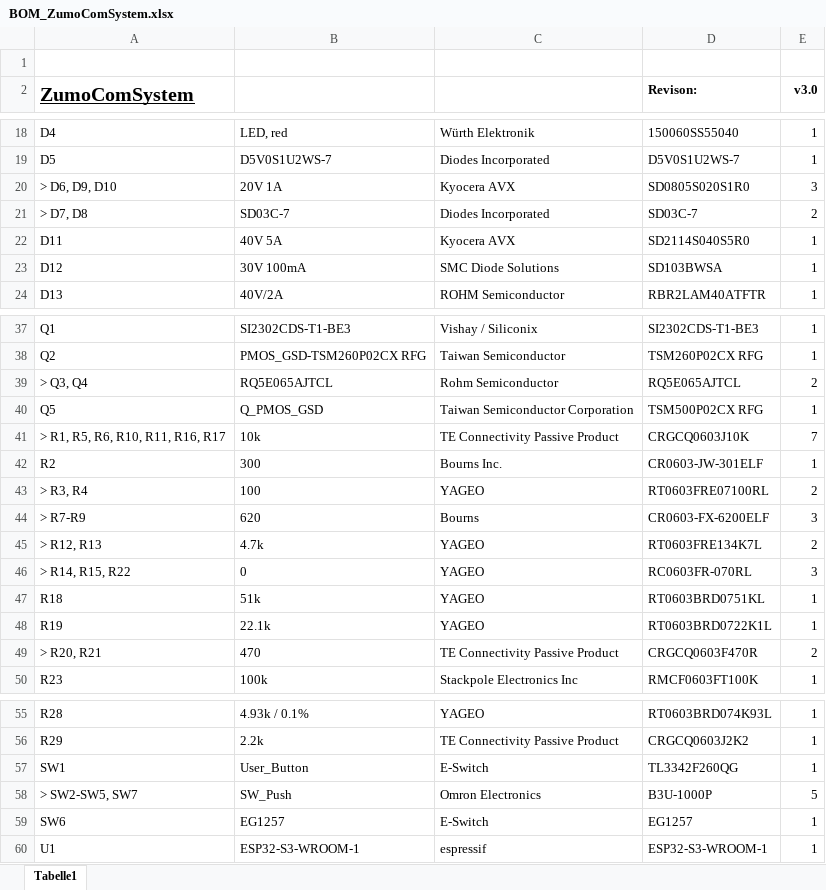
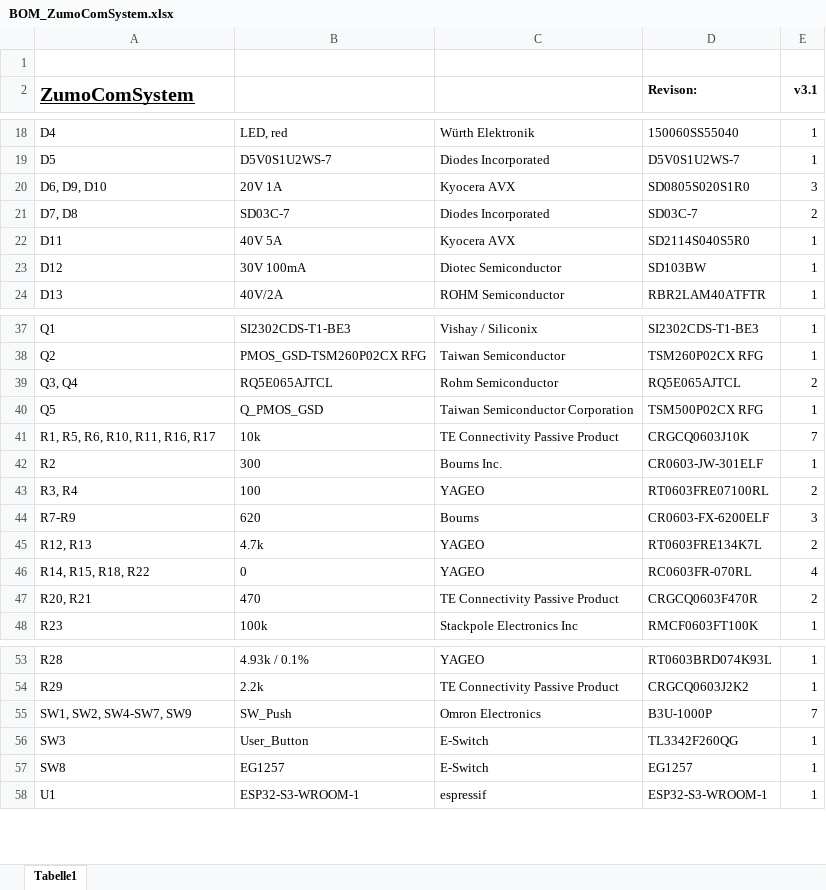
Before and after one commit to NewTec-GmbH/ZumoComSystemHW, an Excel workbook: production/BOM/BOM_ZumoComSystem.xlsx, sheet Tabelle1, drawn as a sheet; only a part is shown, gaps mark what is left out; values as stored, in another font and other column widths than the file's, no borders; table styles not drawn; removed rows and columns are numbered as before the commit, all else as after; the diff covers the shown part only; the diff names each change by its address in the sheet, - before the commit and + after, or states it on an @@ line.

Commit message:
BOM updated to v3.1

```diff
--- a/production/BOM/BOM_ZumoComSystem.xlsx (sheet Tabelle1)
+++ b/production/BOM/BOM_ZumoComSystem.xlsx (sheet Tabelle1)
-E2: v3.0
+E2: v3.1
-A20 (ZumoComSystem): > D6, D9, D10
+A20 (ZumoComSystem): D6, D9, D10
-A21 (ZumoComSystem): > D7, D8
+A21 (ZumoComSystem): D7, D8
-C23: SMC Diode Solutions
+C23: Diotec Semiconductor
-D23 (Revison:): SD103BWSA
+D23 (Revison:): SD103BW
-A39 (ZumoComSystem): > Q3, Q4
+A39 (ZumoComSystem): Q3, Q4
-A41 (ZumoComSystem): > R1, R5, R6, R10, R11, R16, R17
+A41 (ZumoComSystem): R1, R5, R6, R10, R11, R16, R17
-A43 (ZumoComSystem): > R3, R4
+A43 (ZumoComSystem): R3, R4
-A44 (ZumoComSystem): > R7-R9
+A44 (ZumoComSystem): R7-R9
-A45 (ZumoComSystem): > R12, R13
+A45 (ZumoComSystem): R12, R13
-A46 (ZumoComSystem): > R14, R15, R22
+A46 (ZumoComSystem): R14, R15, R18, R22
-E46 (v3.1): 3
+E46 (v3.1): 4
-row 47: R18 | 51k | YAGEO | RT0603BRD0751KL | 1
-row 48: R19 | 22.1k | YAGEO | RT0603BRD0722K1L | 1
-A47 (ZumoComSystem): > R20, R21
+A47 (ZumoComSystem): R20, R21
+row 55: SW1, SW2, SW4-SW7, SW9 | SW_Push | Omron Electronics | B3U-1000P | 7
-A56 (ZumoComSystem): SW1
+A56 (ZumoComSystem): SW3
-row 58: > SW2-SW5, SW7 | SW_Push | Omron Electronics | B3U-1000P | 5
-A57 (ZumoComSystem): SW6
+A57 (ZumoComSystem): SW8
```
Also changed, not shown: 3 edited cells elsewhere in this sheet.
